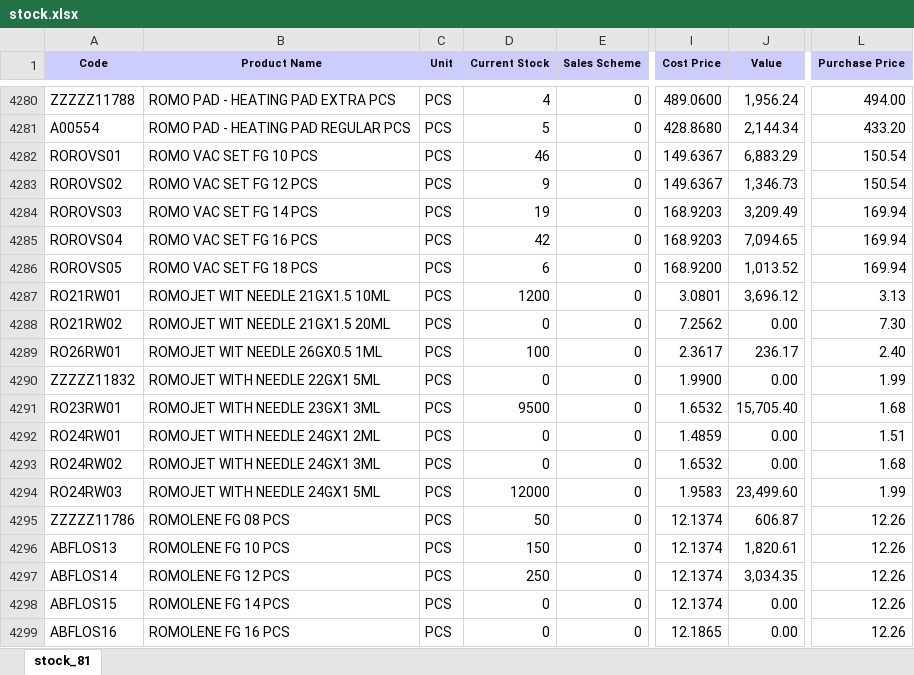
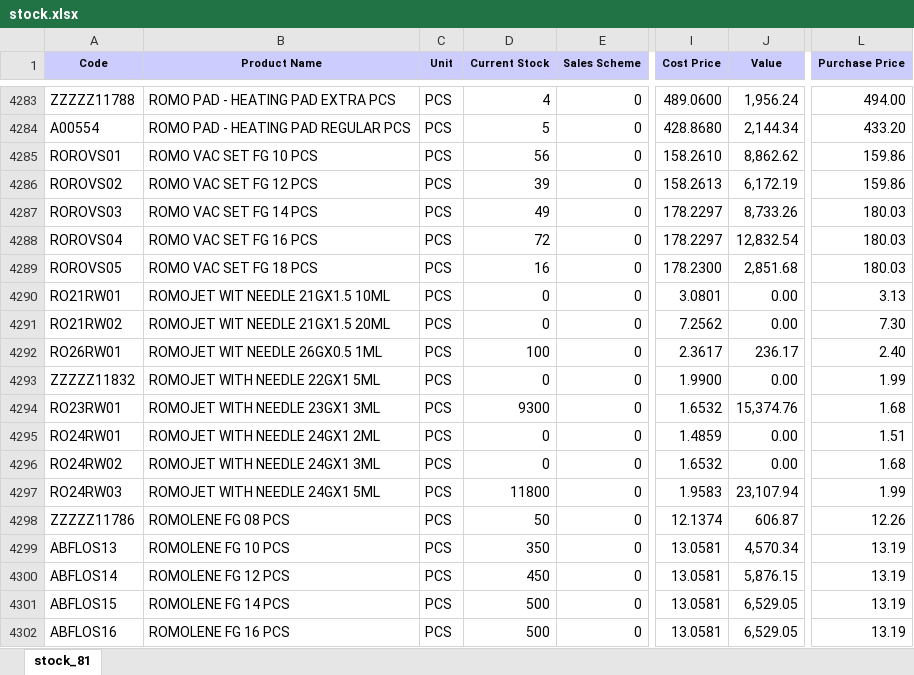
Before and after one commit to ishwarpharma/ishwarone, an Excel workbook: stock.xlsx, sheet stock_81, drawn as a sheet; only a part is shown, gaps mark what is left out; values as stored, in another font and other column widths than the file's, no borders; addresses are those after the commit; the diff covers the shown part only; the diff names each change by its address in the sheet, - before the commit and + after, or states it on an @@ line.

```diff
--- a/stock.xlsx (sheet stock_81)
+++ b/stock.xlsx (sheet stock_81)
-D4285 (Current Stock): 46
+D4285 (Current Stock): 56
-I4285 (Cost Price): 149.6367
+I4285 (Cost Price): 158.2610
-J4285 (Value): 6,883.29
+J4285 (Value): 8,862.62
-L4285:L4286 (Purchase Price): 150.54
+L4285:L4286 (Purchase Price): 159.86
-D4286 (Current Stock): 9
+D4286 (Current Stock): 39
-I4286 (Cost Price): 149.6367
+I4286 (Cost Price): 158.2613
-J4286 (Value): 1,346.73
+J4286 (Value): 6,172.19
-D4287 (Current Stock): 19
+D4287 (Current Stock): 49
-I4287:I4288 (Cost Price): 168.9203
+I4287:I4288 (Cost Price): 178.2297
-J4287 (Value): 3,209.49
+J4287 (Value): 8,733.26
-L4287:L4289 (Purchase Price): 169.94
+L4287:L4289 (Purchase Price): 180.03
-D4288 (Current Stock): 42
+D4288 (Current Stock): 72
-J4288 (Value): 7,094.65
+J4288 (Value): 12,832.54
-D4289 (Current Stock): 6
+D4289 (Current Stock): 16
-I4289 (Cost Price): 168.9200
+I4289 (Cost Price): 178.2300
-J4289 (Value): 1,013.52
+J4289 (Value): 2,851.68
-D4290 (Current Stock): 1200
+D4290 (Current Stock): 0
-J4290 (Value): 3,696.12
+J4290 (Value): 0.00
-D4294 (Current Stock): 9500
+D4294 (Current Stock): 9300
-J4294 (Value): 15,705.40
+J4294 (Value): 15,374.76
-D4297 (Current Stock): 12000
+D4297 (Current Stock): 11800
-J4297 (Value): 23,499.60
+J4297 (Value): 23,107.94
-D4299 (Current Stock): 150
+D4299 (Current Stock): 350
-I4299:I4301 (Cost Price): 12.1374
+I4299:I4301 (Cost Price): 13.0581
-J4299 (Value): 1,820.61
+J4299 (Value): 4,570.34
-L4299:L4302 (Purchase Price): 12.26
+L4299:L4302 (Purchase Price): 13.19
-D4300 (Current Stock): 250
+D4300 (Current Stock): 450
-J4300 (Value): 3,034.35
+J4300 (Value): 5,876.15
-D4301:D4302 (Current Stock): 0
+D4301:D4302 (Current Stock): 500
-J4301:J4302 (Value): 0.00
+J4301:J4302 (Value): 6,529.05
-I4302 (Cost Price): 12.1865
+I4302 (Cost Price): 13.0581
```
Also changed, not shown: 5 added rows, 2 removed rows and 1282 edited cells elsewhere in this sheet.
